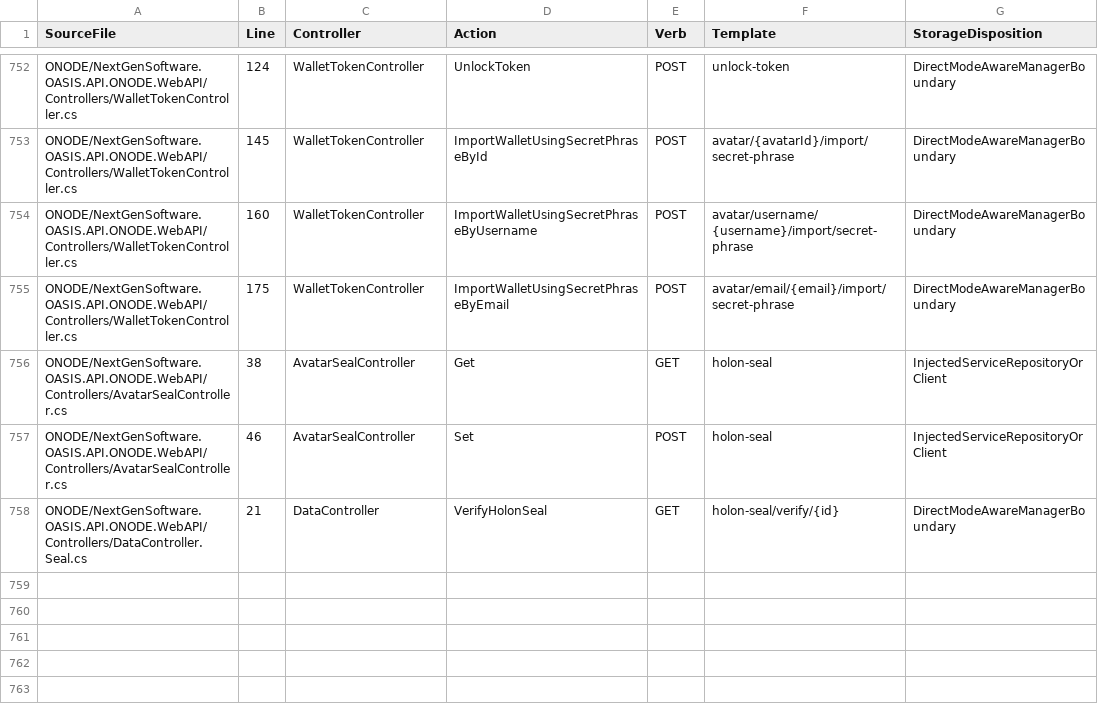
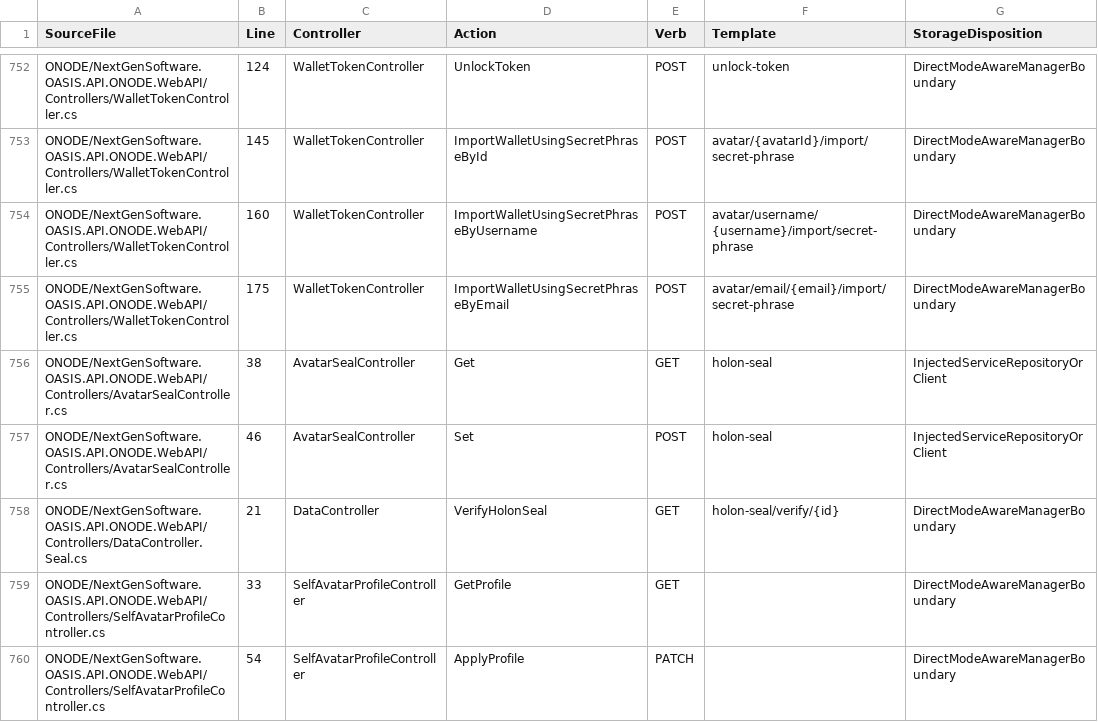
Before and after one commit to NextGenSoftwareUK/OASIS, a CSV file: Docs/WIP/HyperDrive-Providers/HYPERDRIVE_WEB4_ROUTE_MANIFEST.csv, drawn as a sheet; only a part is shown, gaps mark what is left out; the diff names each change by its address in the sheet, - before the commit and + after, or states it on an @@ line.

Commit message:
Add self-only revision-checked profile HTTP boundary through atomic SDK

```diff
--- a/Docs/WIP/HyperDrive-Providers/HYPERDRIVE_WEB4_ROUTE_MANIFEST.csv
+++ b/Docs/WIP/HyperDrive-Providers/HYPERDRIVE_WEB4_ROUTE_MANIFEST.csv
+row 759: ONODE/NextGenSoftware.OASIS.API.ONODE.WebAPI/Controllers/SelfAvatarProfileController.cs | 33 | SelfAvatarProfileController | GetProfile | GET |  | DirectModeAwareManagerBoundary
+row 760: ONODE/NextGenSoftware.OASIS.API.ONODE.WebAPI/Controllers/SelfAvatarProfileController.cs | 54 | SelfAvatarProfileController | ApplyProfile | PATCH |  | DirectModeAwareManagerBoundary
```
Also changed, not shown: 4 other files.
